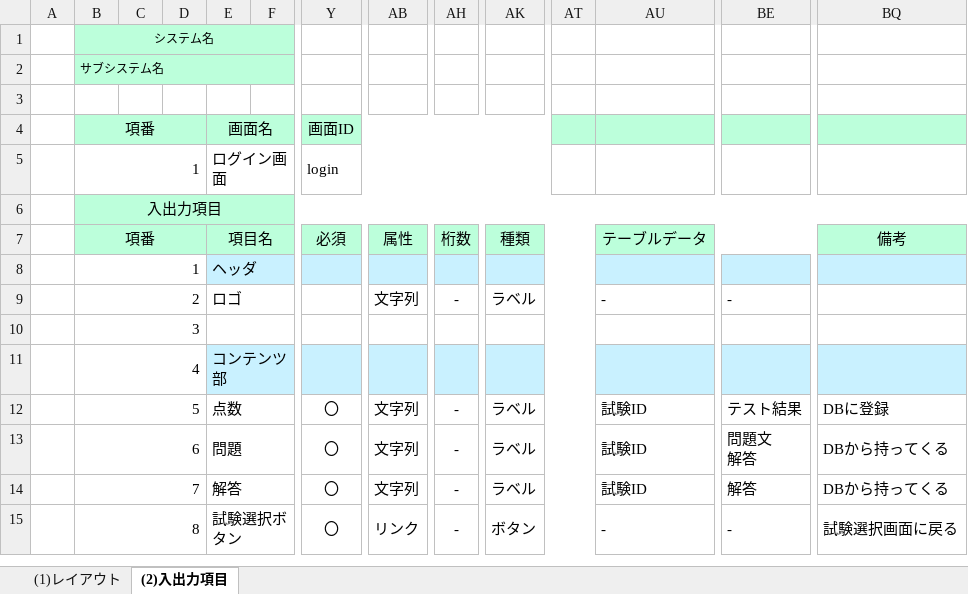
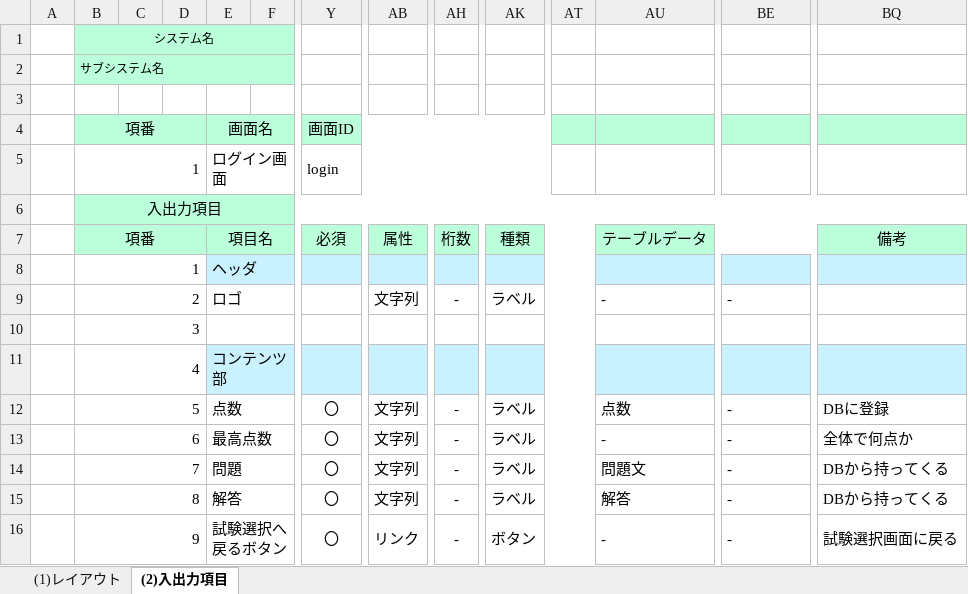
Before and after one commit to gips-yoshikawa/SYLPH-Project, an Excel workbook: 画面設計書/画面設計書_3_1_試験結果.xlsx, sheet (2)入出力項目, drawn as a sheet; only a part is shown, gaps mark what is left out; values as stored, in another font and other column widths than the file's, no borders; addresses are those after the commit; rows hold the shown columns only; ↵ is a line break in a cell; the diff names each change by its address in the sheet, - before the commit and + after, or states it on an @@ line.

```diff
--- a/画面設計書/画面設計書_3_1_試験結果.xlsx (sheet (2)入出力項目)
+++ b/画面設計書/画面設計書_3_1_試験結果.xlsx (sheet (2)入出力項目)
-AU12 (テーブルデータ): 試験ID
+AU12 (テーブルデータ): 点数
-BE12: テスト結果
+BE12: -
+row 13:  | 6 |  |  | 最高点数 |  | 〇 | 文字列 | - | ラベル |  | - | - | 全体で何点か
-B14 (項番): 6
+B14 (項番): 7
-AU14 (テーブルデータ): 試験ID
+AU14 (テーブルデータ): 問題文
-BE14: 問題文 ↵ 解答
+BE14: -
-B15 (項番): 7
+B15 (項番): 8
-AU15 (テーブルデータ): 試験ID
+AU15 (テーブルデータ): 解答
-BE15: 解答
+BE15: -
-B16 (項番): 8
+B16 (項番): 9
-E16 (項目名): 試験選択ボタン
+E16 (項目名): 試験選択へ戻るボタン
```
Also changed, not shown: 3 other files.
